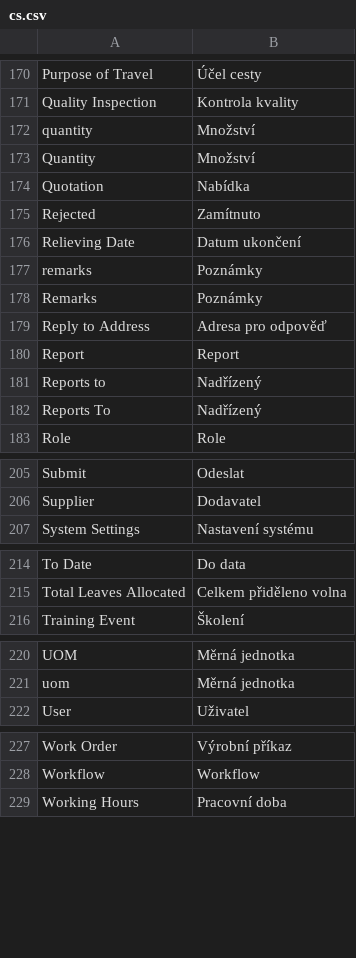
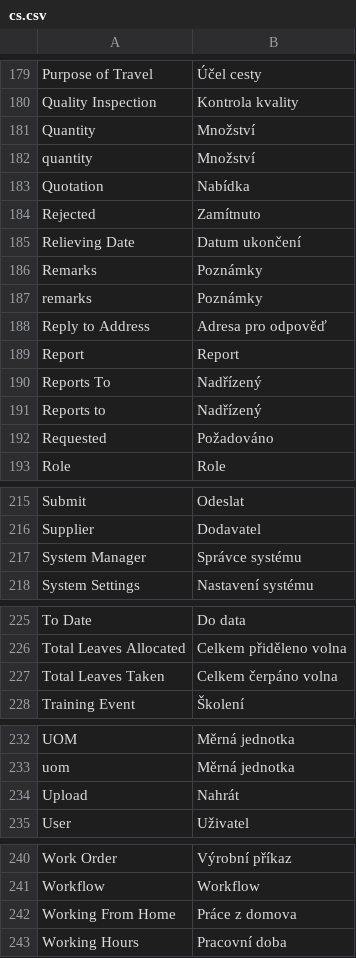
Before and after one commit to kubeex/ERPNext_Czech, a CSV file: czech_localization/translations/cs.csv, drawn as a sheet; only a part is shown, gaps mark what is left out; the diff covers the shown part only.

```diff
--- a/czech_localization/translations/cs.csv
+++ b/czech_localization/translations/cs.csv
@@ -171,4 +180,4 @@ Purpose of Travel,Účel cesty,
 Quality Inspection,Kontrola kvality,
+Quantity,Množství,
 quantity,Množství,
-Quantity,Množství,
 Quotation,Nabídka,
@@ -176,8 +185,9 @@ Rejected,Zamítnuto,
 Relieving Date,Datum ukončení,
+Remarks,Poznámky,
 remarks,Poznámky,
-Remarks,Poznámky,
 Reply to Address,Adresa pro odpověď,
 Report,Report,
+Reports To,Nadřízený,
 Reports to,Nadřízený,
-Reports To,Nadřízený,
+Requested,Požadováno,
 Role,Role,
@@ -206,2 +216,3 @@ Submit,Odeslat,
 Supplier,Dodavatel,
+System Manager,Správce systému,
 System Settings,Nastavení systému,
@@ -215,2 +226,3 @@ To Date,Do data,
 Total Leaves Allocated,Celkem přiděleno volna,
+Total Leaves Taken,Celkem čerpáno volna,
 Training Event,Školení,
@@ -221,2 +233,3 @@ UOM,Měrná jednotka,
 uom,Měrná jednotka,
+Upload,Nahrát,
 User,Uživatel,
@@ -228,2 +241,3 @@ Work Order,Výrobní příkaz,
 Workflow,Workflow,
+Working From Home,Práce z domova,
 Working Hours,Pracovní doba,
```
Also changed, not shown: 9 added rows and 4 moved rows elsewhere in this file, 1 other file.
